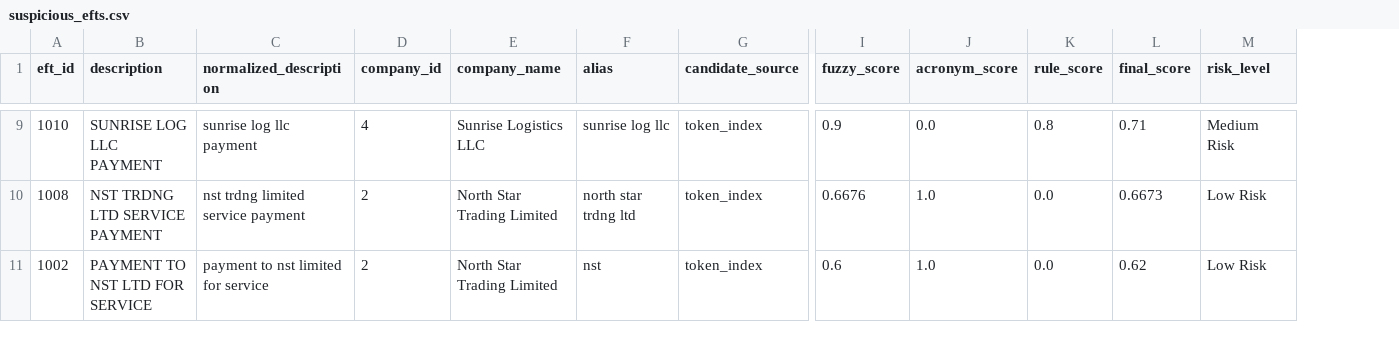
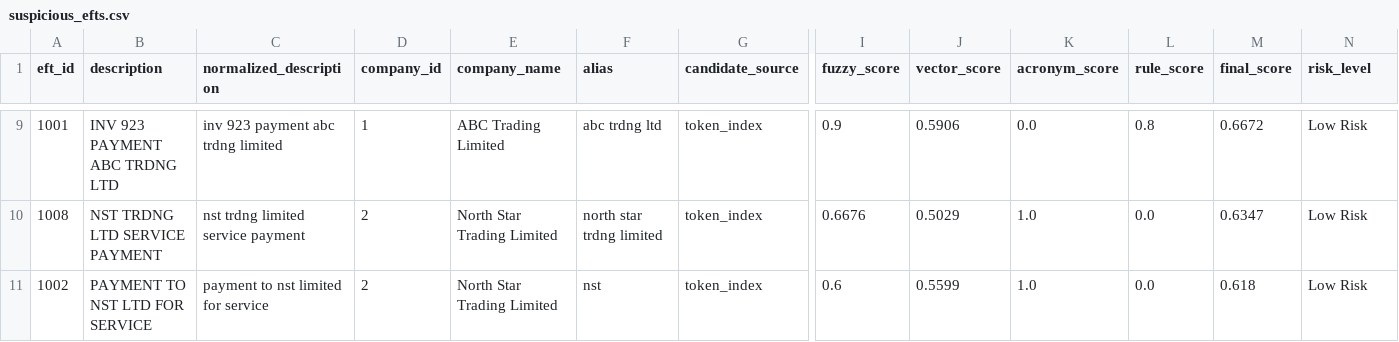
Before and after one commit to EfeCicekdagi/aml-entity-matching, a CSV file: outputs/suspicious_efts.csv, drawn as a sheet; only a part is shown, gaps mark what is left out; addresses are those after the commit; the diff covers the shown part only; the diff names each change by its address in the sheet, - before the commit and + after, or states it on an @@ line.

```diff
--- a/outputs/suspicious_efts.csv
+++ b/outputs/suspicious_efts.csv
+column J (vector_score), rows 9-11: 0.5906 | 0.5029 | 0.5599
-A9 (eft_id): 1010
+A9 (eft_id): 1001
-B9 (description): SUNRISE LOG LLC PAYMENT
+B9 (description): INV 923 PAYMENT ABC TRDNG LTD
-C9 (normalized_description): sunrise log llc payment
+C9 (normalized_description): inv 923 payment abc trdng limited
-D9 (company_id): 4
+D9 (company_id): 1
-E9 (company_name): Sunrise Logistics LLC
+E9 (company_name): ABC Trading Limited
-F9 (alias): sunrise log llc
+F9 (alias): abc trdng ltd
-M9 (final_score): 0.71
+M9 (final_score): 0.6672
-N9 (risk_level): Medium Risk
+N9 (risk_level): Low Risk
-F10 (alias): north star trdng ltd
+F10 (alias): north star trdng limited
-M10 (final_score): 0.6673
+M10 (final_score): 0.6347
-M11 (final_score): 0.62
+M11 (final_score): 0.618
```
Also changed, not shown: 1 added row, 1 removed row and 26 edited cells elsewhere in this file, outputs/best_matches.csv, outputs/results.csv, 3 other files.
